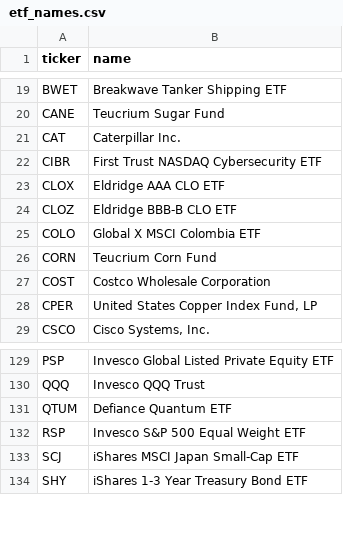
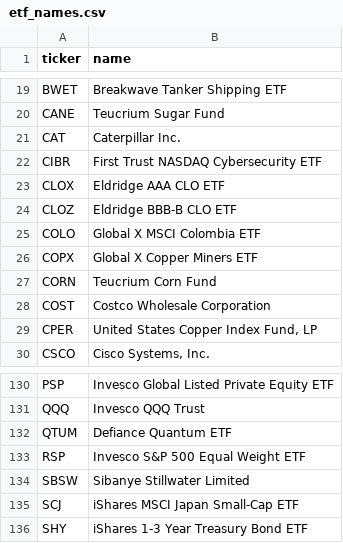
Before and after one commit to vazd17-gif/Macro-Risk-Range-Signals, a CSV file: fractal/data/etf_names.csv, drawn as a sheet; only a part is shown, gaps mark what is left out; the diff names each change by its address in the sheet, - before the commit and + after, or states it on an @@ line.

```diff
--- a/fractal/data/etf_names.csv
+++ b/fractal/data/etf_names.csv
+row 26: COPX | Global X Copper Miners ETF
+row 134: SBSW | Sibanye Stillwater Limited
```
Also changed, not shown: 2 other files.
